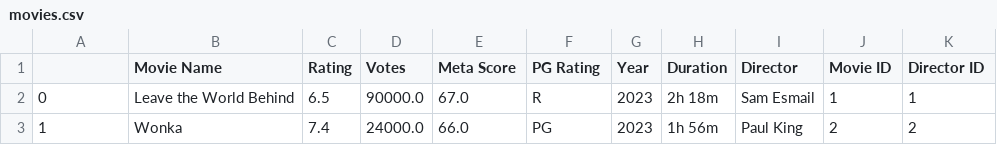
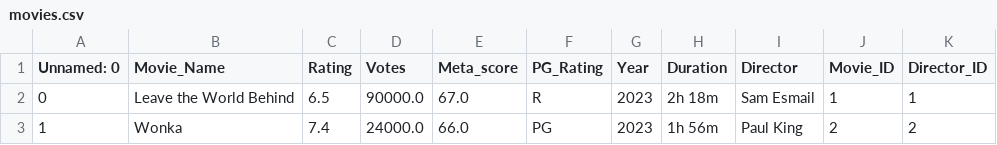
Before and after one commit to IrynaVitkovych/Project-3, a CSV file: Resources/movies.csv, drawn as a sheet; only a part is shown.

Commit message:
add Movies.csv

```diff
--- a/Resources/movies.csv
+++ b/Resources/movies.csv
@@ -1,2 +1,2 @@
-,Movie Name,Rating,Votes,Meta Score,PG Rating,Year,Duration,Director,Movie ID,Director ID
+Unnamed: 0,Movie_Name,Rating,Votes,Meta_score,PG_Rating,Year,Duration,Director,Movie_ID,Director_ID
 0,Leave the World Behind,6.5,90000.0,67.0,R,2023,2h 18m,Sam Esmail,1,1
```
Also changed, not shown: 3 other files.
